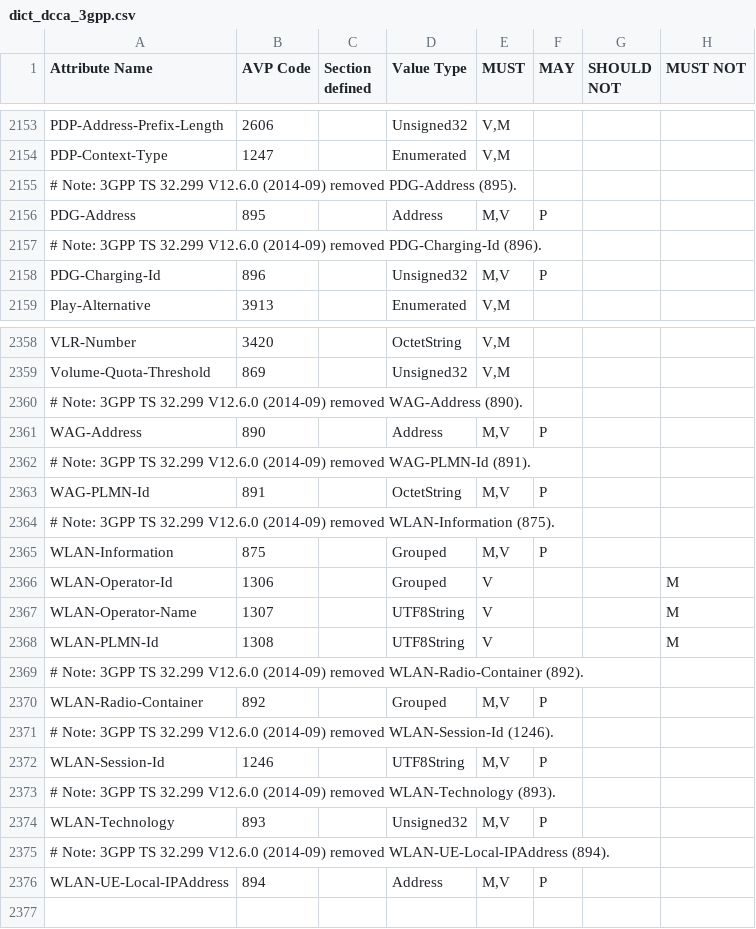
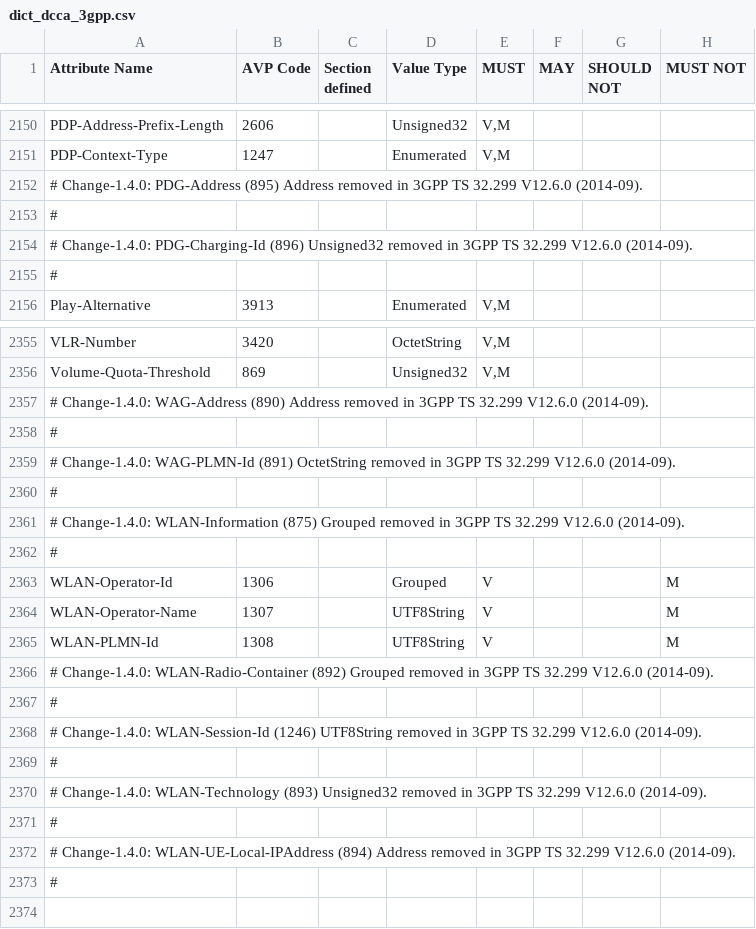
Before and after one commit to sdecugis/freeDiameter, a CSV file: extensions/dict_dcca_3gpp/dict_dcca_3gpp.csv, drawn as a sheet; only a part is shown, gaps mark what is left out; the diff covers the shown part only.

Commit message:
Remove AVPs deprecated by 3GPP
Remove 3GPP AVPs that were in freeDiameter 1.4.0 and earlier,
marked with "Change-1.4.0:":
- ADC-Revalidation-Time (2801) Time removed in 3GPP TS 29.212 V12.1.0 (2013-06).
- PDG-Address (895) Address removed in 3GPP TS 32.299 V12.6.0 (2014-09).
- PDG-Charging-Id (896) Unsigned32 removed in 3GPP TS 32.299 V12.6.0 (2014-09).
- WAG-Address (890) Address removed in 3GPP TS 32.299 V12.6.0 (2014-09).
- WAG-PLMN-Id (891) OctetString removed in 3GPP TS 32.299 V12.6.0 (2014-09).
- WLAN-Information (875) Grouped removed in 3GPP TS 32.299 V12.6.0 (2014-09).
- WLAN-Radio-Container (892) Grouped removed in 3GPP TS 32.299 V12.6.0 (2014-09).
- WLAN-Session-Id (1246) UTF8String removed in 3GPP TS 32.299 V12.6.0 (2014-09).
- WLAN-Technology (893) Unsigned32 removed in 3GPP TS 32.299 V12.6.0 (2014-09).
- WLAN-UE-Local-IPAddress (894) Address removed in 3GPP TS 32.299 V12.6.0 (2014-09).

Remove 3GPP AVPs only added recently (and not in a release):
- HeNB-BBF-FQDN (2803) UTF8String removed in 3GPP TS 29.212 V11.8.0 (2013-03).
- User-Data-Request-Type (627) removed in 3GPP TS 29.229 V6.5.0 (2005-06).

Remove WLAN-Information rule from Service-Information (873).

Consistency tweaks in "Change-1.4.0:" comments.

```diff
--- a/extensions/dict_dcca_3gpp/dict_dcca_3gpp.csv
+++ b/extensions/dict_dcca_3gpp/dict_dcca_3gpp.csv
@@ -2154,6 +2151,6 @@ PDP-Address-Prefix-Length,2606,,Unsigned32,"V,M",,,
 PDP-Context-Type,1247,,Enumerated,"V,M",,,
-# Note: 3GPP TS 32.299 V12.6.0 (2014-09) removed PDG-Address (895).,,,,,,,
-PDG-Address,895,,Address,"M,V",P,,
-# Note: 3GPP TS 32.299 V12.6.0 (2014-09) removed PDG-Charging-Id (896).,,,,,,,
-PDG-Charging-Id,896,,Unsigned32,"M,V",P,,
+# Change-1.4.0: PDG-Address (895) Address removed in 3GPP TS 32.299 V12.6.0 (2014-09).,,,,,,,
+#,,,,,,,
+# Change-1.4.0: PDG-Charging-Id (896) Unsigned32 removed in 3GPP TS 32.299 V12.6.0 (2014-09).,,,,,,,
+#,,,,,,,
 Play-Alternative,3913,,Enumerated,"V,M",,,
@@ -2359,8 +2356,8 @@ VLR-Number,3420,,OctetString,"V,M",,,
 Volume-Quota-Threshold,869,,Unsigned32,"V,M",,,
-# Note: 3GPP TS 32.299 V12.6.0 (2014-09) removed WAG-Address (890).,,,,,,,
-WAG-Address,890,,Address,"M,V",P,,
-# Note: 3GPP TS 32.299 V12.6.0 (2014-09) removed WAG-PLMN-Id (891).,,,,,,,
-WAG-PLMN-Id,891,,OctetString,"M,V",P,,
-# Note: 3GPP TS 32.299 V12.6.0 (2014-09) removed WLAN-Information (875).,,,,,,,
-WLAN-Information,875,,Grouped,"M,V",P,,
+# Change-1.4.0: WAG-Address (890) Address removed in 3GPP TS 32.299 V12.6.0 (2014-09).,,,,,,,
+#,,,,,,,
+# Change-1.4.0: WAG-PLMN-Id (891) OctetString removed in 3GPP TS 32.299 V12.6.0 (2014-09).,,,,,,,
+#,,,,,,,
+# Change-1.4.0: WLAN-Information (875) Grouped removed in 3GPP TS 32.299 V12.6.0 (2014-09).,,,,,,,
+#,,,,,,,
 WLAN-Operator-Id,1306,,Grouped,V,,,M
@@ -2368,10 +2365,10 @@ WLAN-Operator-Name,1307,,UTF8String,V,,,M
 WLAN-PLMN-Id,1308,,UTF8String,V,,,M
-# Note: 3GPP TS 32.299 V12.6.0 (2014-09) removed WLAN-Radio-Container (892).,,,,,,,
-WLAN-Radio-Container,892,,Grouped,"M,V",P,,
-# Note: 3GPP TS 32.299 V12.6.0 (2014-09) removed WLAN-Session-Id (1246).,,,,,,,
-WLAN-Session-Id,1246,,UTF8String,"M,V",P,,
-# Note: 3GPP TS 32.299 V12.6.0 (2014-09) removed WLAN-Technology (893).,,,,,,,
-WLAN-Technology,893,,Unsigned32,"M,V",P,,
-# Note: 3GPP TS 32.299 V12.6.0 (2014-09) removed WLAN-UE-Local-IPAddress (894).,,,,,,,
-WLAN-UE-Local-IPAddress,894,,Address,"M,V",P,,
+# Change-1.4.0: WLAN-Radio-Container (892) Grouped removed in 3GPP TS 32.299 V12.6.0 (2014-09).,,,,,,,
+#,,,,,,,
+# Change-1.4.0: WLAN-Session-Id (1246) UTF8String removed in 3GPP TS 32.299 V12.6.0 (2014-09).,,,,,,,
+#,,,,,,,
+# Change-1.4.0: WLAN-Technology (893) Unsigned32 removed in 3GPP TS 32.299 V12.6.0 (2014-09).,,,,,,,
+#,,,,,,,
+# Change-1.4.0: WLAN-UE-Local-IPAddress (894) Address removed in 3GPP TS 32.299 V12.6.0 (2014-09).,,,,,,,
+#,,,,,,,
 ,,,,,,,
```
Also changed, not shown: 3 added rows, 6 removed rows and 8 edited cells elsewhere in this file, 2 other files.
